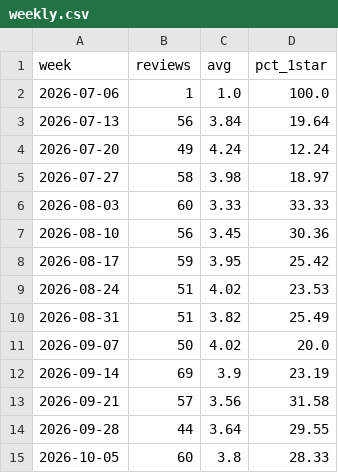
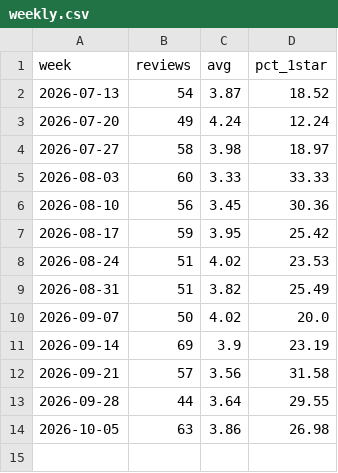
Before and after one commit to Vaibhav-0111/ratings-radar, a CSV file: ratings_radar/data/weekly.csv, drawn as a sheet.

Commit message:
Update: fresh scrape 24317 reviews, re-classified 9108 new, updated report and recommendation

```diff
--- a/ratings_radar/data/weekly.csv
+++ b/ratings_radar/data/weekly.csv
@@ -1,4 +1,3 @@
 week,reviews,avg,pct_1star
-2026-07-06,1,1.0,100.0
-2026-07-13,56,3.84,19.64
+2026-07-13,54,3.87,18.52
 2026-07-20,49,4.24,12.24
@@ -14,2 +13,2 @@ week,reviews,avg,pct_1star
 2026-09-28,44,3.64,29.55
-2026-10-05,60,3.8,28.33
+2026-10-05,63,3.86,26.98
```
Also changed, not shown: ratings_radar/data/by_hour.csv, ratings_radar/data/by_root_cause.csv, 7 other files.
